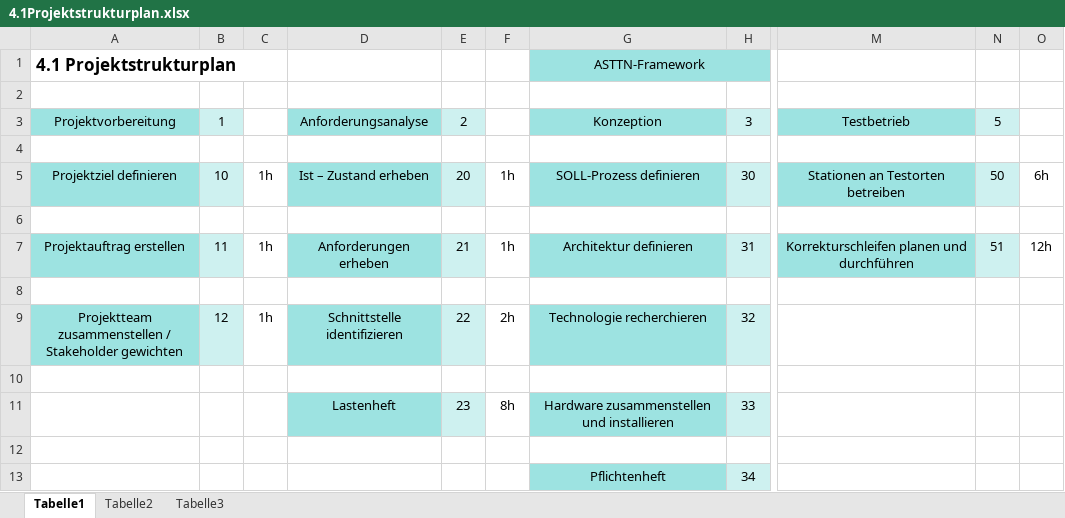
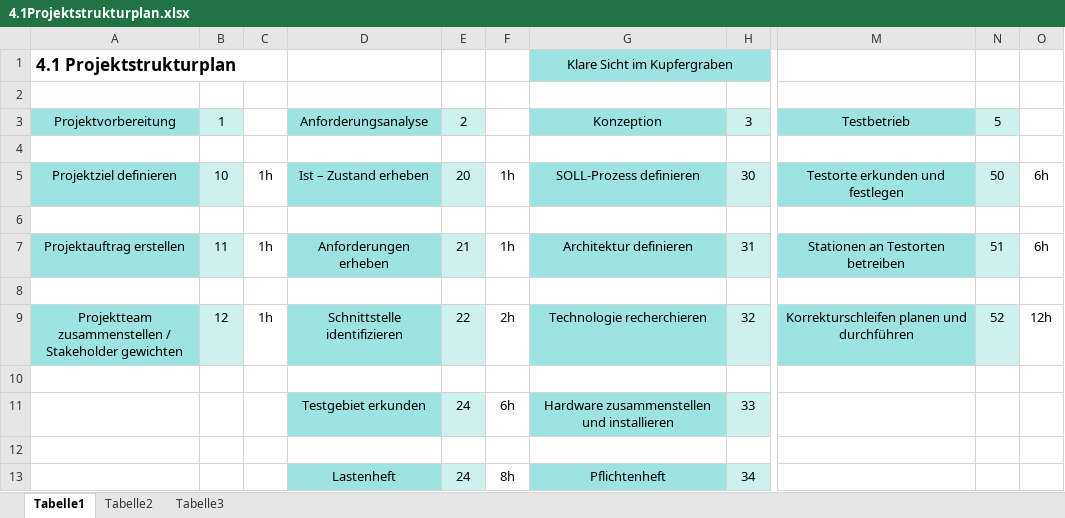
Before and after one commit to technologiestiftung/flussbad, an Excel workbook: doc/ProjectOrder/4.1Projektstrukturplan.xlsx, sheet Tabelle1, drawn as a sheet; only a part is shown, gaps mark what is left out; values as stored, in another font and other column widths than the file's, no borders; the diff names each change by its address in the sheet, - before the commit and + after, or states it on an @@ line.

Commit message:
updated Kapazitätenplan & Projektstrukturplan

```diff
--- a/doc/ProjectOrder/4.1Projektstrukturplan.xlsx (sheet Tabelle1)
+++ b/doc/ProjectOrder/4.1Projektstrukturplan.xlsx (sheet Tabelle1)
-G1: ASTTN-Framework
+G1: Klare Sicht im Kupfergraben
-M5: Stationen an Testorten betreiben
+M5: Testorte erkunden und festlegen
-M7: Korrekturschleifen planen und durchführen
+M7: Stationen an Testorten betreiben
-O7: 12h
+O7: 6h
-M9: (empty)
+M9: Korrekturschleifen planen und durchführen
-M9 fill: none
+M9 fill: #9DE3E1
-N9: (empty)
+N9: 52
-N9 fill: none
+N9 fill: #CEF1F0
-O9: (empty)
+O9: 12h
-D11: Lastenheft
+D11: Testgebiet erkunden
-E11: 23
+E11: 24
-F11: 8h
+F11: 6h
-D13: (empty)
+D13: Lastenheft
-D13 fill: none
+D13 fill: #9DE3E1
-E13: (empty)
+E13: 24
-E13 fill: none
+E13 fill: #CEF1F0
-F13: (empty)
+F13: 8h
```
Also changed, not shown: 1 other file.
